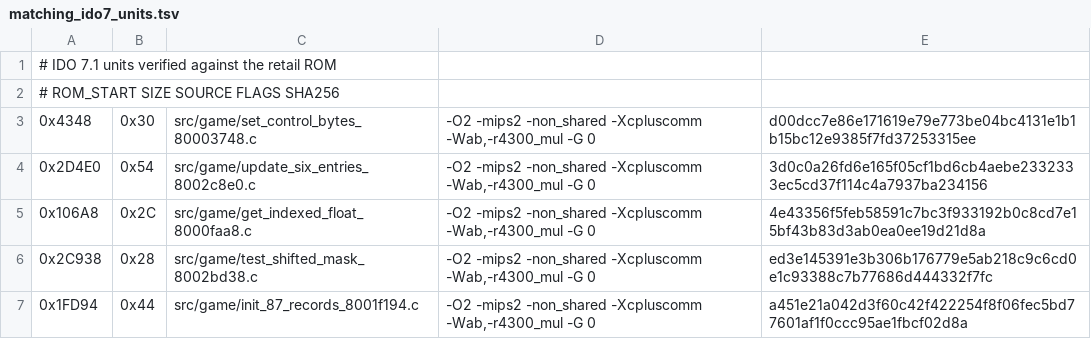
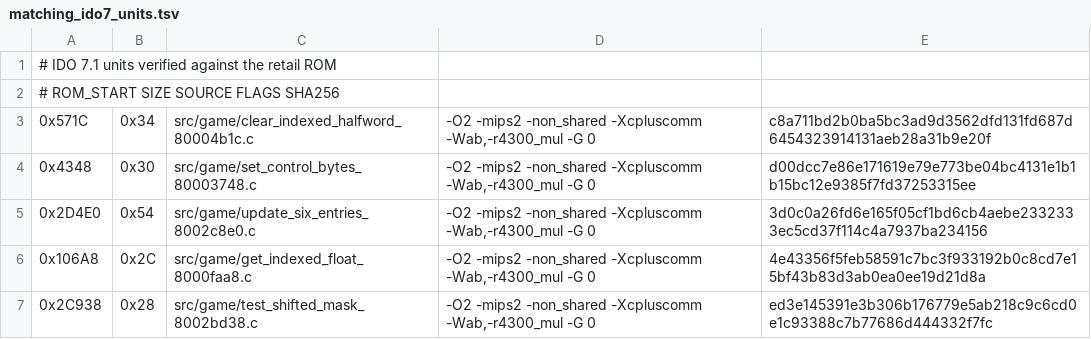
Before and after one commit to TheGh0stShip/Nagano-Winter-Olympics-98-N64, a TSV file: config/us/matching_ido7_units.tsv, drawn as a sheet; only a part is shown; the shorter side is filled out with more unchanged rows.

```diff
--- a/config/us/matching_ido7_units.tsv
+++ b/config/us/matching_ido7_units.tsv
@@ -2,2 +2,3 @@
 # ROM_START SIZE SOURCE FLAGS SHA256
+0x571C	0x34	src/game/clear_indexed_halfword_80004b1c.c	-O2 -mips2 -non_shared -Xcpluscomm -Wab,-r4300_mul -G 0	c8a711bd2b0ba5bc3ad9d3562dfd131fd687d6454323914131aeb28a31b9e20f
 0x4348	0x30	src/game/set_control_bytes_80003748.c	-O2 -mips2 -non_shared -Xcpluscomm -Wab,-r4300_mul -G 0	d00dcc7e86e171619e79e773be04bc4131e1b1b15bc12e9385f7fd37253315ee
```
Also changed, not shown: config/us/matching_ido_units.tsv, 9 other files.
